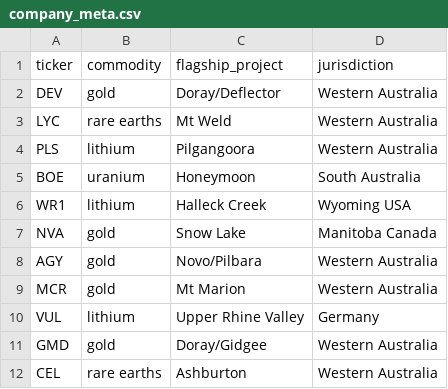
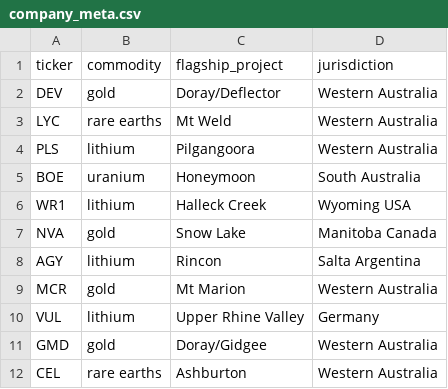
Before and after one commit to ppmar/Quantyc, a CSV file: data/company_meta.csv, drawn as a sheet.

Commit message:
Fix capital source: prefer capital_structure_snapshots over legacy path
Read shares_basic from 2A-derived capital_structure_snapshots first,
fall back to company_financials only when no 2A snapshot exists.
Also fix AGY meta (lithium/Rincon, not gold/Pilbara).

```diff
--- a/data/company_meta.csv
+++ b/data/company_meta.csv
@@ -7,3 +7,3 @@ WR1,lithium,Halleck Creek,Wyoming USA
 NVA,gold,Snow Lake,Manitoba Canada
-AGY,gold,Novo/Pilbara,Western Australia
+AGY,lithium,Rincon,Salta Argentina
 MCR,gold,Mt Marion,Western Australia
```
Also changed, not shown: 1 other file.
